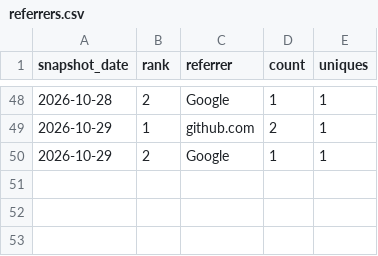
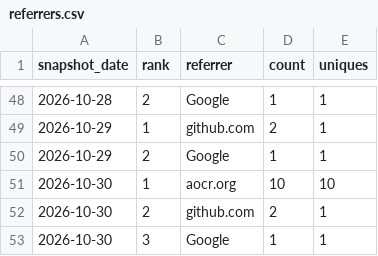
Before and after one commit to danielep71/VBA-PROBABILITY-DISTRIBUTIONS, a CSV file: data/referrers.csv, drawn as a sheet; only a part is shown, gaps mark what is left out.

```diff
--- a/data/referrers.csv
+++ b/data/referrers.csv
@@ -50 +50,4 @@ snapshot_date,rank,referrer,count,uniques
 2026-10-29,2,Google,1,1
+2026-10-30,1,aocr.org,10,10
+2026-10-30,2,github.com,2,1
+2026-10-30,3,Google,1,1
```
Also changed, not shown: data/popular_paths.csv, data/traffic.csv, 3 other files.
